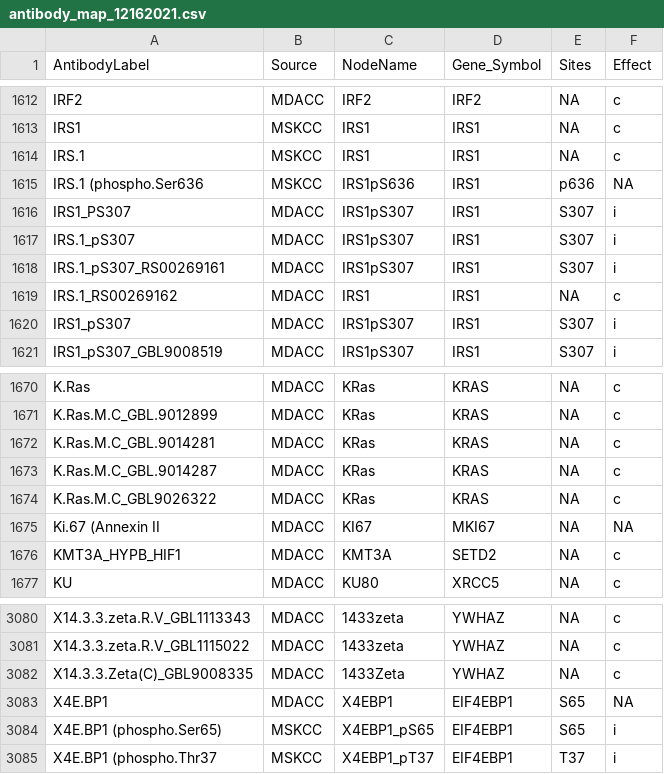
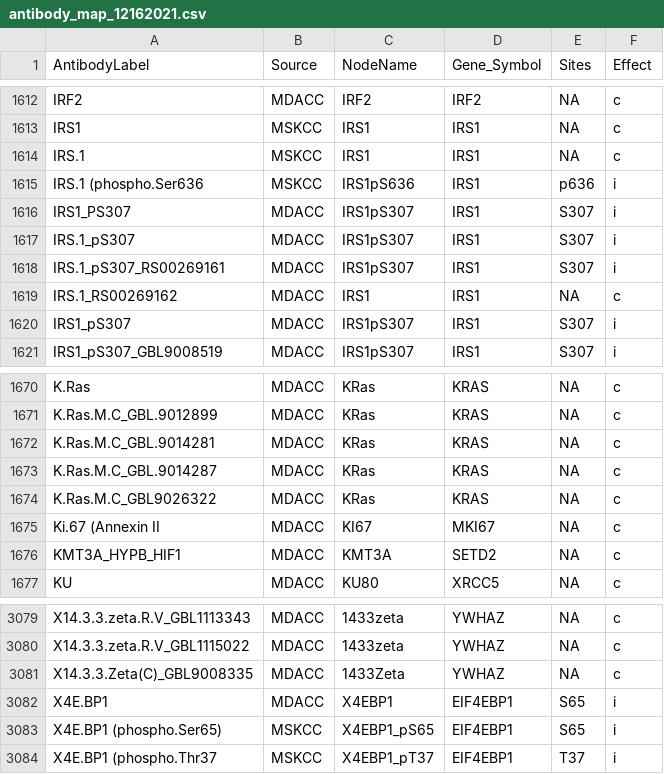
Before and after one commit to korkutlab/targetscore, a CSV file: targetscore/inst/target_score_data/antibody_map_12162021.csv, drawn as a sheet; only a part is shown, gaps mark what is left out; the diff covers the shown part only.

```diff
--- a/targetscore/inst/target_score_data/antibody_map_12162021.csv
+++ b/targetscore/inst/target_score_data/antibody_map_12162021.csv
@@ -1614,3 +1614,3 @@ IRS1,MSKCC,IRS1,IRS1,NA,c
 IRS.1,MSKCC,IRS1,IRS1,NA,c
-IRS.1 (phospho.Ser636,MSKCC,IRS1pS636,IRS1,p636,NA
+IRS.1 (phospho.Ser636,MSKCC,IRS1pS636,IRS1,p636,i
 IRS1_PS307,MDACC,IRS1pS307,IRS1,S307,i
@@ -1674,3 +1674,3 @@ K.Ras.M.C_GBL.9014287,MDACC,KRas,KRAS,NA,c
 K.Ras.M.C_GBL9026322,MDACC,KRas,KRAS,NA,c
-Ki.67 (Annexin II,MDACC,KI67,MKI67,NA,NA
+Ki.67 (Annexin II,MDACC,KI67,MKI67,NA,c
 KMT3A_HYPB_HIF1,MDACC,KMT3A,SETD2,NA,c
@@ -3082,3 +3081,3 @@ X14.3.3.zeta.R.V_GBL1115022,MDACC,1433zeta,YWHAZ,NA,c
 X14.3.3.Zeta(C)_GBL9008335,MDACC,1433Zeta,YWHAZ,NA,c
-X4E.BP1,MDACC,X4EBP1,EIF4EBP1,S65,NA
+X4E.BP1,MDACC,X4EBP1,EIF4EBP1,S65,i
 X4E.BP1 (phospho.Ser65),MSKCC,X4EBP1_pS65,EIF4EBP1,S65,i
```
Also changed, not shown: 1 removed row and 16 edited cells elsewhere in this file, 17 other files.
